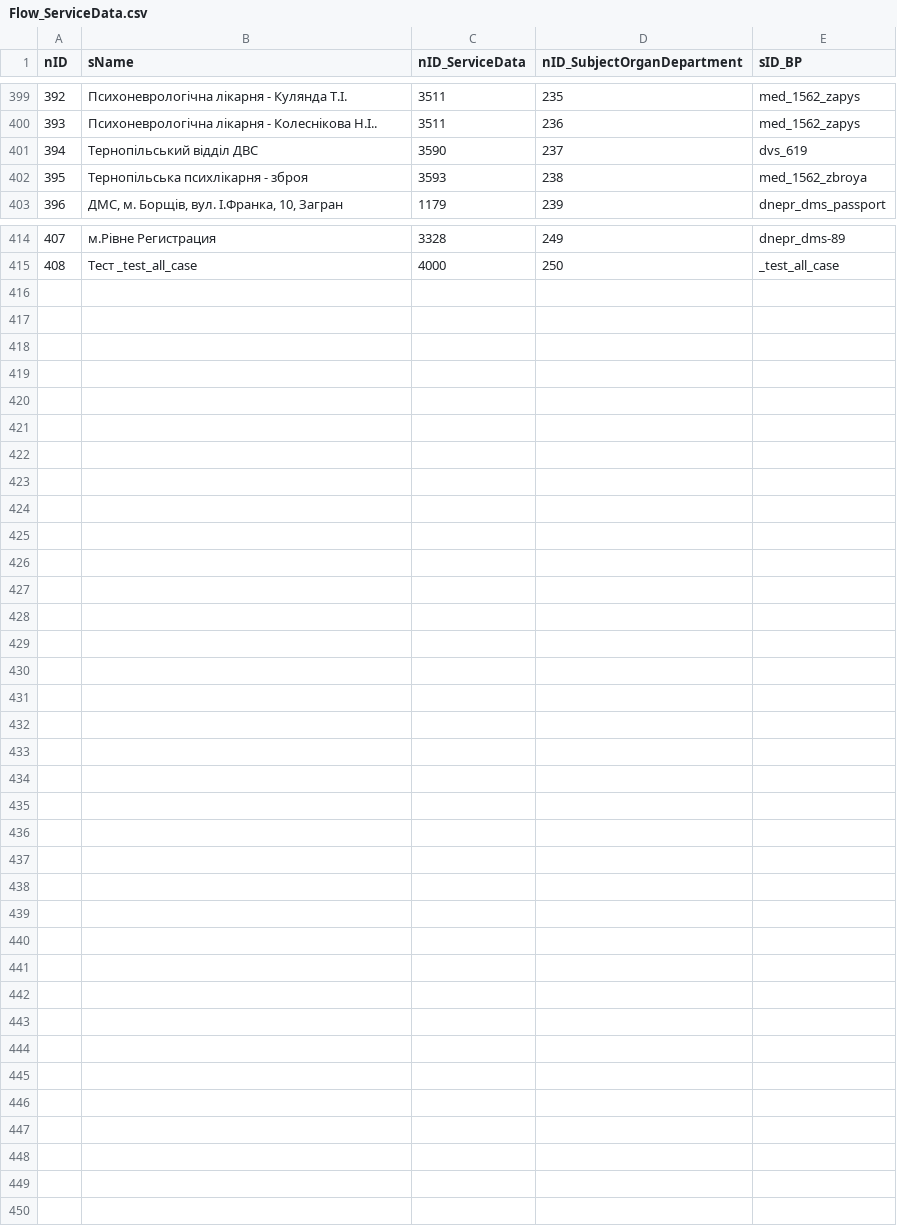
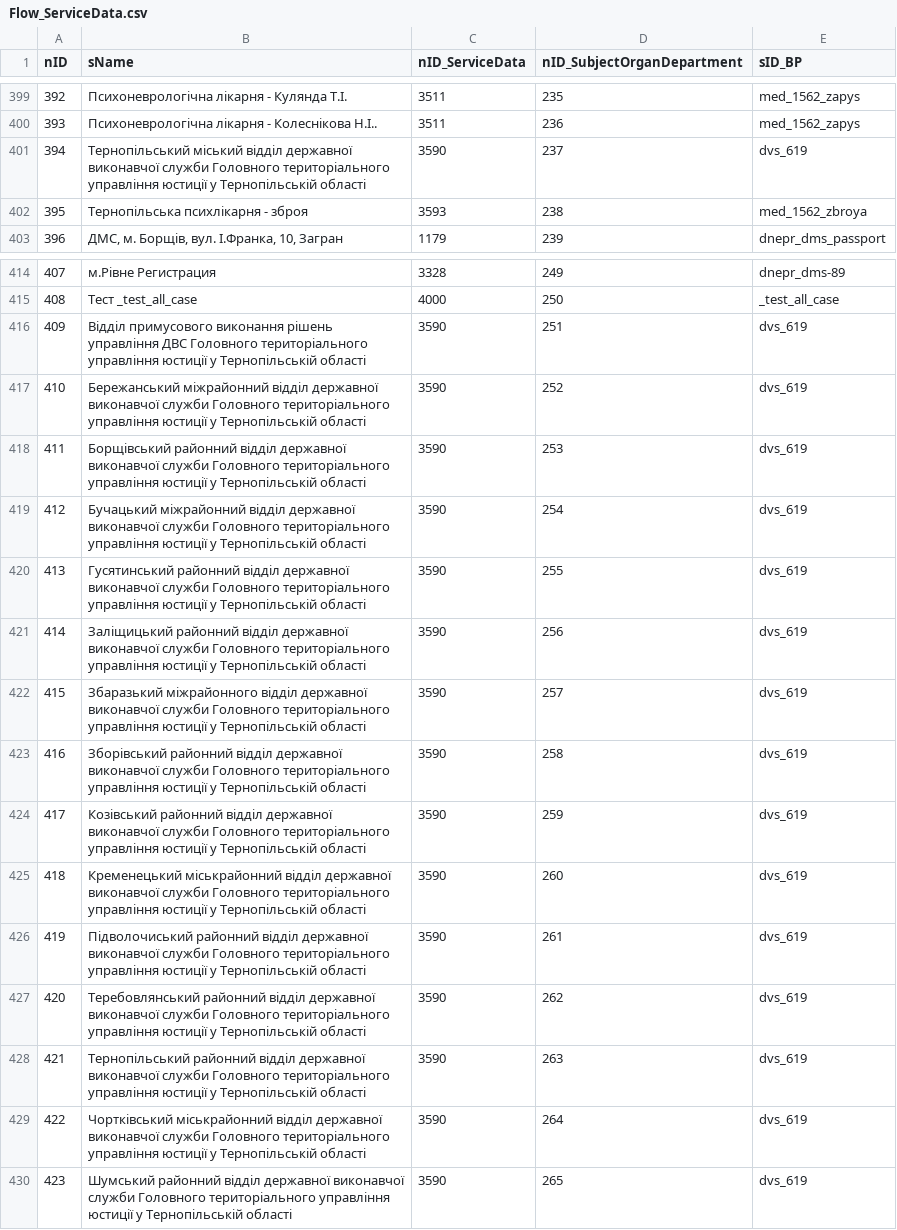
Before and after one commit to iGov-UA/i, a CSV file: wf-base/src/main/resources/data/Flow_ServiceData.csv, drawn as a sheet; only a part is shown, gaps mark what is left out.

```diff
--- a/wf-base/src/main/resources/data/Flow_ServiceData.csv
+++ b/wf-base/src/main/resources/data/Flow_ServiceData.csv
@@ -400,3 +400,3 @@ nID;sName;nID_ServiceData;nID_SubjectOrganDepartment;sID_BP
 393;Психоневрологічна лікарня - Колеснікова Н.І..;3511;236;med_1562_zapys
-394;Тернопільський відділ ДВС;3590;237;dvs_619
+394;Тернопільський міський відділ державної виконавчої служби Головного територіального управління юстиції у Тернопільській області;3590;237;dvs_619
 395;Тернопільська психлікарня - зброя;3593;238;med_1562_zbroya
@@ -415 +415,16 @@ nID;sName;nID_ServiceData;nID_SubjectOrganDepartment;sID_BP
 408;Тест _test_all_case;4000;250;_test_all_case
+409;Відділ примусового виконання рішень управління ДВС Головного територіального управління юстиції у Тернопільській області ;3590;251;dvs_619
+410;Бережанський міжрайонний відділ державної виконавчої служби Головного територіального управління юстиції у Тернопільській області;3590;252;dvs_619
+411;Борщівський районний відділ державної виконавчої служби Головного територіального управління юстиції у Тернопільській області;3590;253;dvs_619
+412;Бучацький міжрайонний відділ державної виконавчої служби Головного територіального управління юстиції у Тернопільській області;3590;254;dvs_619
+413;Гусятинський районний відділ державної виконавчої служби Головного територіального управління юстиції у Тернопільській області;3590;255;dvs_619
+414;Заліщицький районний відділ державної виконавчої служби Головного територіального управління юстиції у Тернопільській області;3590;256;dvs_619
+415;Збаразький міжрайонного відділ державної виконавчої служби Головного територіального управління юстиції у Тернопільській області;3590;257;dvs_619
+416;Зборівський районний відділ державної виконавчої служби Головного територіального управління юстиції у Тернопільській області;3590;258;dvs_619
+417;Козівський районний відділ державної виконавчої служби Головного територіального управління юстиції у Тернопільській області;3590;259;dvs_619
+418;Кременецький міськрайонний відділ державної виконавчої служби Головного територіального управління юстиції у Тернопільській області;3590;260;dvs_619
+419;Підволочиський районний відділ державної виконавчої служби Головного територіального управління юстиції у Тернопільській області;3590;261;dvs_619
+420;Теребовлянський районний відділ державної виконавчої служби Головного територіального управління юстиції у Тернопільській області;3590;262;dvs_619
+421;Тернопільський районний відділ державної виконавчої служби Головного територіального управління юстиції у Тернопільській області;3590;263;dvs_619
+422;Чортківський міськрайонний відділ державної виконавчої служби Головного територіального управління юстиції у Тернопільській області;3590;264;dvs_619
+423;Шумський районний відділ державної виконавчої служби Головного територіального управління юстиції у Тернопільській області;3590;265;dvs_619
```
Also changed, not shown: wf-base/src/main/resources/data/FlowProperty.csv, wf-base/src/main/resources/data/SubjectOrganDepartment.csv, 2 other files.
